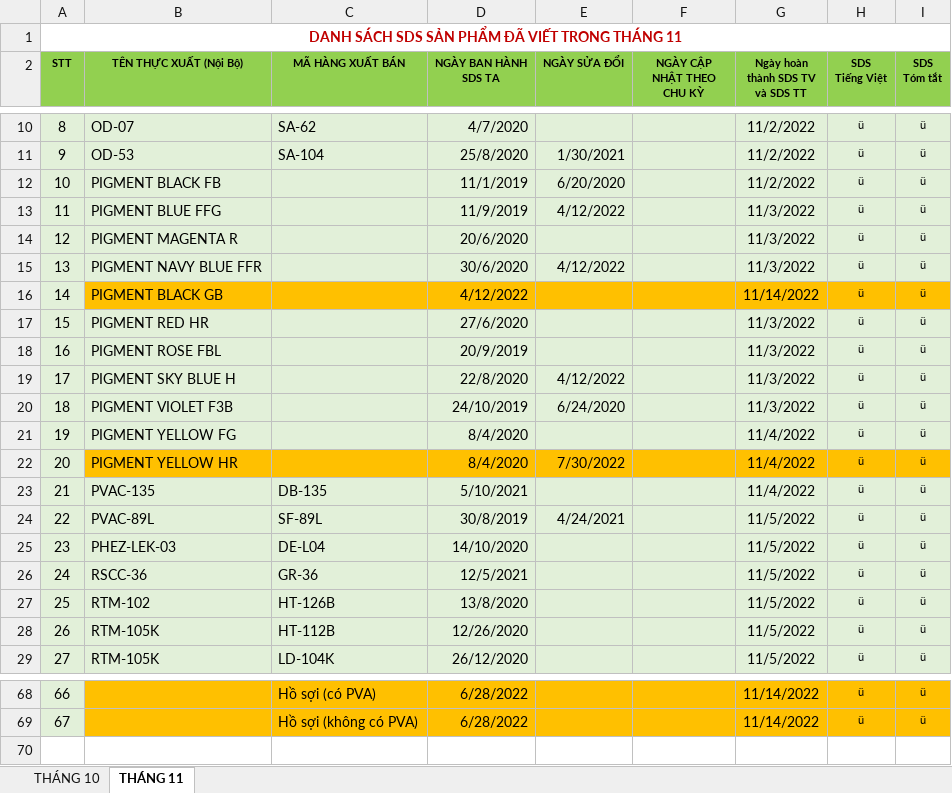
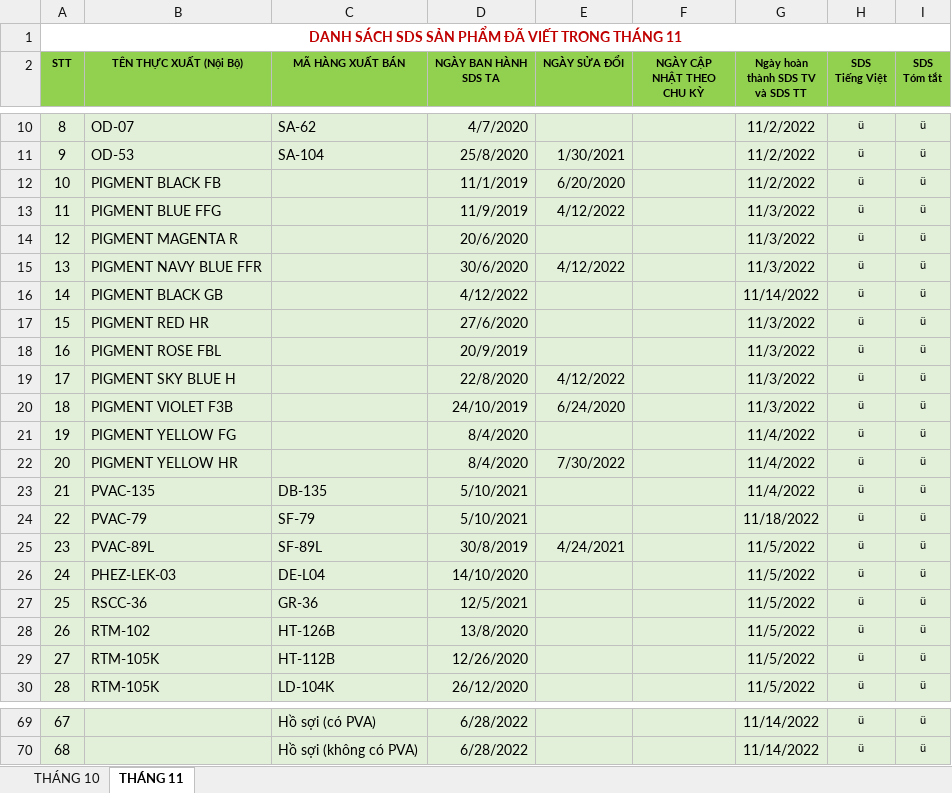
Before and after one commit to kimhuong241/kimhuong, an Excel workbook: Phòng kỹ thuật/Báo cáo/BÁO CÁO THÁNG 11/KPI/BÁO CÁO KPI/1. Soạn thảo và viết SDSPDS/Danh sách các SDS sản phẩm đã viết trong tháng.xlsx, sheet THÁNG 11, drawn as a sheet; only a part is shown, gaps mark what is left out; values as stored, in another font and other column widths than the file's, no borders; addresses are those after the commit; the diff covers the shown part only; the diff names each change by its address in the sheet, - before the commit and + after, or states it on an @@ line.

```diff
--- a/Phòng kỹ thuật/Báo cáo/BÁO CÁO THÁNG 11/KPI/BÁO CÁO KPI/1. Soạn thảo và viết SDSPDS/Danh sách các SDS sản phẩm đã viết trong tháng.xlsx (sheet THÁNG 11)
+++ b/Phòng kỹ thuật/Báo cáo/BÁO CÁO THÁNG 11/KPI/BÁO CÁO KPI/1. Soạn thảo và viết SDSPDS/Danh sách các SDS sản phẩm đã viết trong tháng.xlsx (sheet THÁNG 11)
-B16:I16 fill: #FFC000
+B16:I16 fill: #E2F0D9
-B22:I22 fill: #FFC000
+B22:I22 fill: #E2F0D9
+row 24: 22 | PVAC-79 | SF-79 | 5/10/2021 |  |  | 11/18/2022 | ü | ü
@@ column A (STT) renumbered from row 25 down @@
-B69:I70 fill: #FFC000
+B69:I70 fill: #E2F0D9
```
Also changed, not shown: cell formats elsewhere in this sheet, Phòng kỹ thuật/Báo cáo/BÁO CÁO THÁNG 11/KPI/BÁO CÁO KPI/1. Soạn thảo và viết SDSPDS/DANH SÁCH SDS CUNG CẤP CHO KHÁCH HÀNG.xlsx, Phòng kỹ thuật/Báo cáo/BÁO CÁO THÁNG 11/KPI/BÁO CÁO KPI/2. Xử lý các vấn đề Kỹ thuật/BẢNG CẬP NHẬT VÀ THEO DÕI CÁC VẤN ĐỀ PHÁT SING TRONG KÌ CẦN XỬ LÝ.xlsx, 2 other files.
